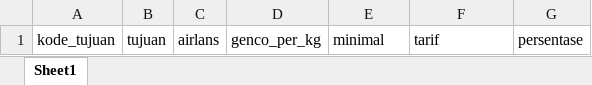
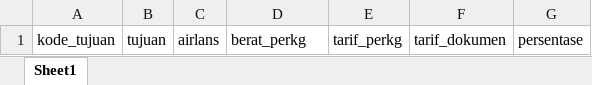
Before and after one commit to zenoman/suryantara, an Excel workbook: public/file/template tarif Udara.xlsx, sheet Sheet1, drawn as a sheet; values as stored, in another font and other column widths than the file's, no borders; the diff names each change by its address in the sheet, - before the commit and + after, or states it on an @@ line.

```diff
--- a/public/file/template tarif Udara.xlsx (sheet Sheet1)
+++ b/public/file/template tarif Udara.xlsx (sheet Sheet1)
-D1: genco_per_kg
+D1: berat_perkg
-E1: minimal
+E1: tarif_perkg
-F1: tarif
+F1: tarif_dokumen
```
Also changed, not shown: 7 other files.
